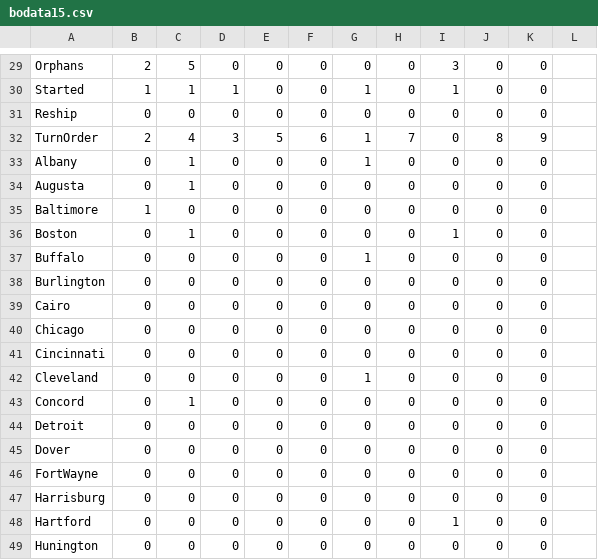
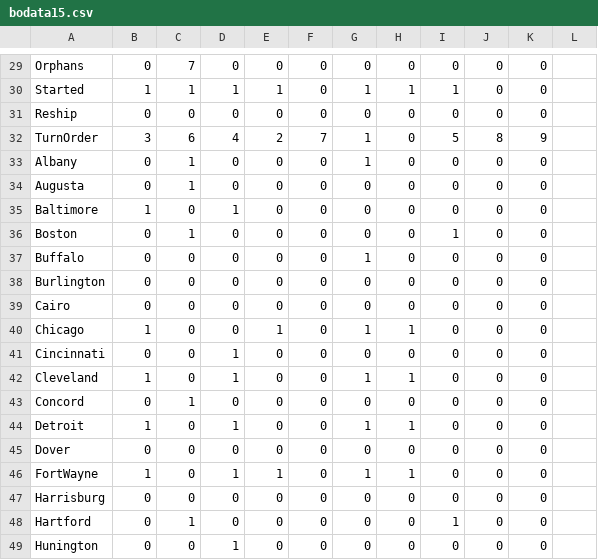
Before and after one commit to Milligan-Engineering/BOBanker, a CSV file: BOBanker/bodata15.csv, drawn as a sheet; only a part is shown, gaps mark what is left out; the diff covers the shown part only; the diff names each change by its address in the sheet, - before the commit and + after, or states it on an @@ line.

```diff
--- a/BOBanker/bodata15.csv
+++ b/BOBanker/bodata15.csv
-B29: 2
+B29: 0
-C29: 5
+C29: 7
-I29: 3
+I29: 0
-E30: 0
+E30: 1
-H30: 0
+H30: 1
-B32: 2
+B32: 3
-C32: 4
+C32: 6
-D32: 3
+D32: 4
-E32: 5
+E32: 2
-F32: 6
+F32: 7
-H32: 7
+H32: 0
-I32: 0
+I32: 5
-D35: 0
+D35: 1
-B40: 0
+B40: 1
-E40: 0
+E40: 1
-G40: 0
+G40: 1
-H40: 0
+H40: 1
-D41:D42: 0
+D41:D42: 1
-B42: 0
+B42: 1
-H42: 0
+H42: 1
-B44: 0
+B44: 1
-D44: 0
+D44: 1
-G44: 0
+G44: 1
-H44: 0
+H44: 1
-B46: 0
+B46: 1
-D46: 0
+D46: 1
-E46: 0
+E46: 1
-G46: 0
+G46: 1
-H46: 0
+H46: 1
-C48: 0
+C48: 1
-D49: 0
+D49: 1
```
Also changed, not shown: 1 added row, 1 removed row and 70 edited cells elsewhere in this file, 5 other files.
